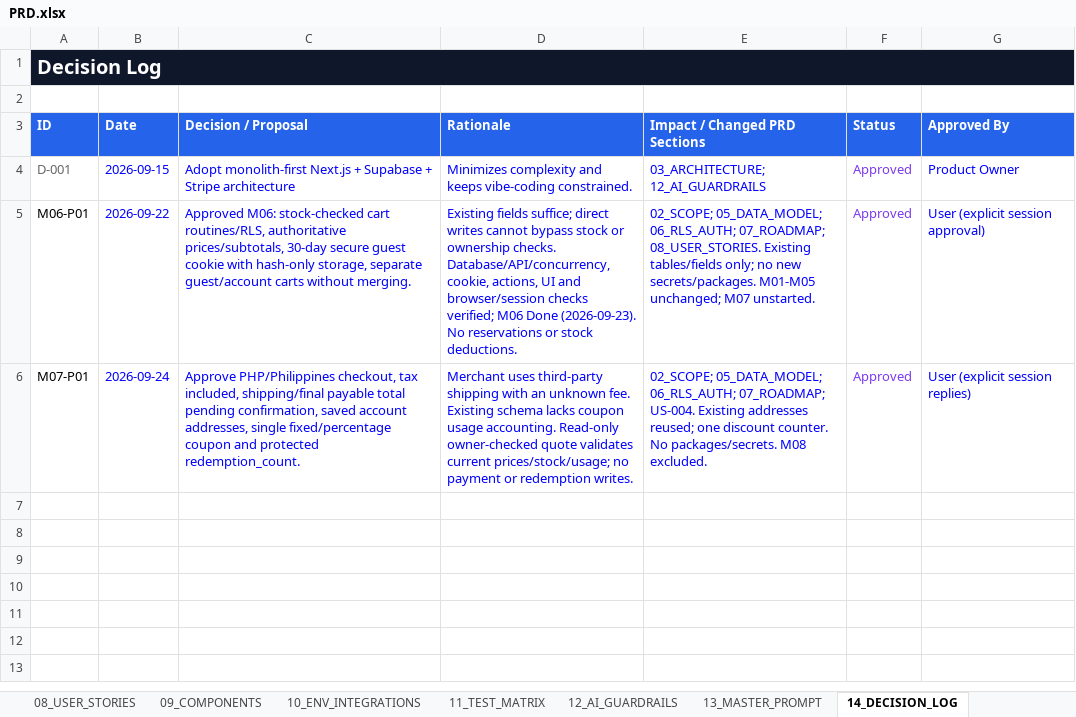
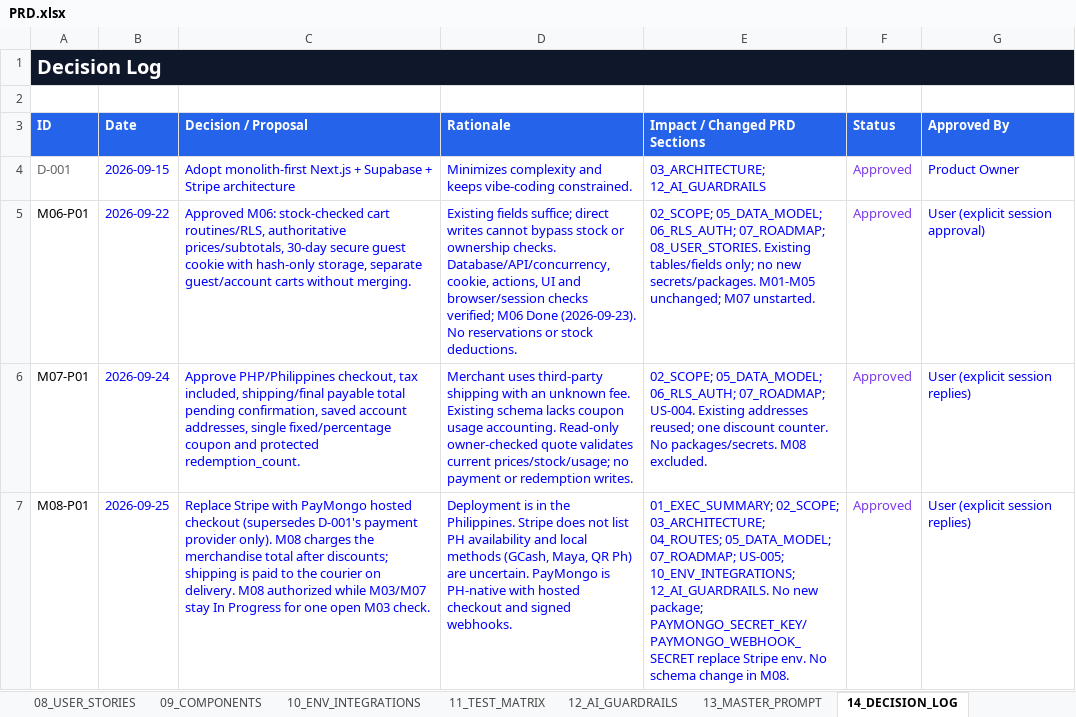
Before and after one commit to rrcreations69/Atleteka, an Excel workbook: docs/PRD.xlsx, sheet 14_DECISION_LOG, drawn as a sheet; values as stored, in another font and other column widths than the file's, no borders; the diff names each change by its address in the sheet, - before the commit and + after, or states it on an @@ line.

```diff
--- a/docs/PRD.xlsx (sheet 14_DECISION_LOG)
+++ b/docs/PRD.xlsx (sheet 14_DECISION_LOG)
+row 7: M08-P01 | 2026-09-25 | Replace Stripe with PayMongo hosted checkout (supersedes D-001's payment provider only). M08 charges the merchandise total after discounts; shipping is paid to the courier on delivery. M08 authorized while M03/M07 stay In Progress for one open M03 check. | Deployment is in the Philippines. Stripe does not list PH availability and local methods (GCash, Maya, QR Ph) are uncertain. PayMongo is PH-native with hosted checkout and signed webhooks. | 01_EXEC_SUMMARY; 02_SCOPE; 03_ARCHITECTURE; 04_ROUTES; 05_DATA_MODEL; 07_ROADMAP; US-005; 10_ENV_INTEGRATIONS; 12_AI_GUARDRAILS. No new package; PAYMONGO_SECRET_KEY/PAYMONGO_WEBHOOK_SECRET replace Stripe env. No schema change in M08. | Approved | User (explicit session replies)
```
Also changed, not shown: sheet 10_ENV_INTEGRATIONS, sheet 03_ARCHITECTURE, sheet 15_DASHBOARD, sheet 04_ROUTES, sheet 07_ROADMAP, sheet 12_AI_GUARDRAILS, 5 more sheets, 16 other files.
